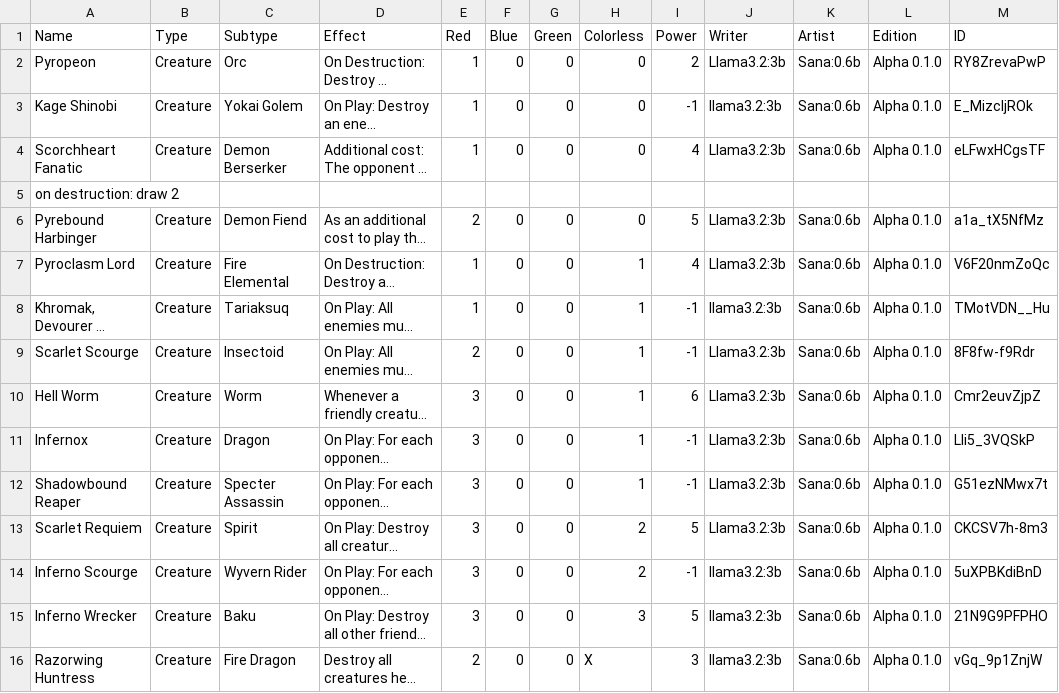
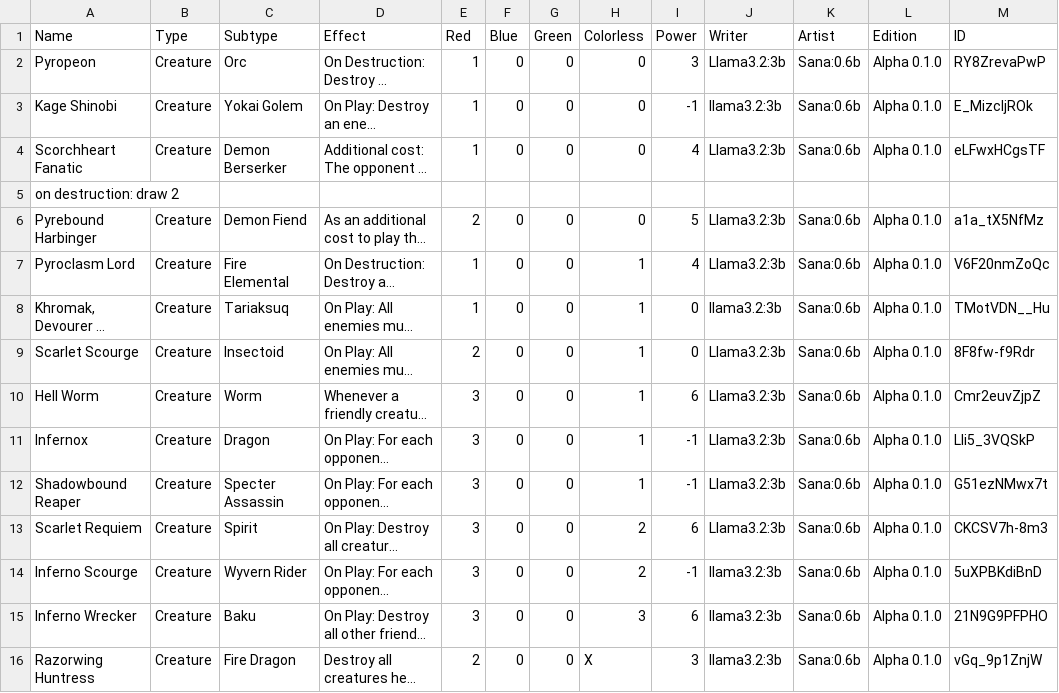
Before and after one commit to KayKoehle/myTCG, a CSV file: decklists/flames_of_annihilation.csv, drawn as a sheet; long unchanged cells end in …; the diff names each change by its address in the sheet, - before the commit and + after, or states it on an @@ line.

```diff
--- a/decklists/flames_of_annihilation.csv
+++ b/decklists/flames_of_annihilation.csv
-I2 (Power): 2
+I2 (Power): 3
-I8:I9 (Power): -1
+I8:I9 (Power): 0
-I13 (Power): 5
+I13 (Power): 6
-I15 (Power): 5
+I15 (Power): 6
```
Also changed, not shown: decklists/flow_of_the_currents.csv, decklists/repeated_onslaught.csv, 25 other files.
